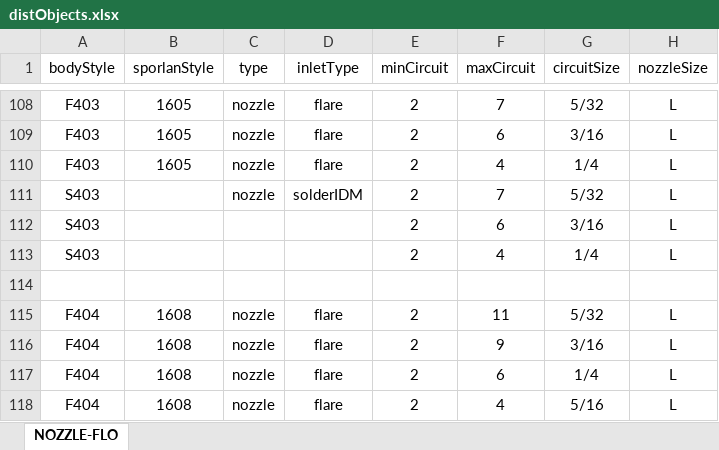
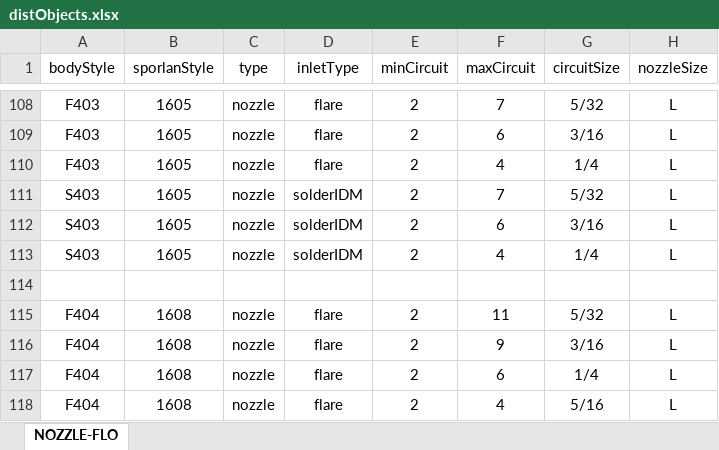
Before and after one commit to JameyEvans/KeepFloSelectionApp, an Excel workbook: site/data/distObjects.xlsx, sheet NOZZLE-FLO, drawn as a sheet; only a part is shown, gaps mark what is left out; values as stored, in another font and other column widths than the file's, no borders; the diff names each change by its address in the sheet, - before the commit and + after, or states it on an @@ line.

Commit message:
Added functionality to rate existing distributor. Added getDistType(), findWithAttr(), and getFractionalSize() functions.

```diff
--- a/site/data/distObjects.xlsx (sheet NOZZLE-FLO)
+++ b/site/data/distObjects.xlsx (sheet NOZZLE-FLO)
-B111:B113 (sporlanStyle): (empty)
+B111:B113 (sporlanStyle): 1605
-C112:C113 (type): (empty)
+C112:C113 (type): nozzle
-D112:D113 (inletType): (empty)
+D112:D113 (inletType): solderIDM
```
Also changed, not shown: 11 other files.
